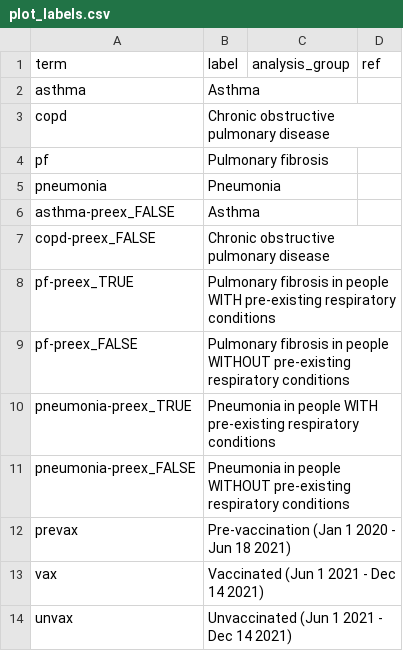
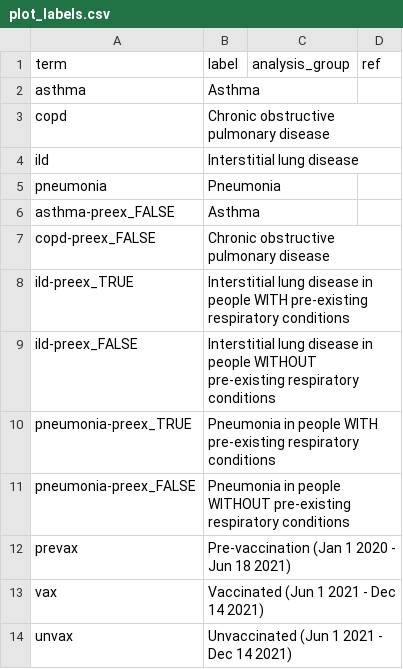
Before and after one commit to opensafely/post-covid-respiratory, a CSV file: lib/plot_labels.csv, drawn as a sheet; only a part is shown.

```diff
--- a/lib/plot_labels.csv
+++ b/lib/plot_labels.csv
@@ -3,3 +3,3 @@ asthma,Asthma,,
 copd,Chronic obstructive pulmonary disease,,
-pf,Pulmonary fibrosis,,
+ild,Interstitial lung disease,,
 pneumonia,Pneumonia,,
@@ -7,4 +7,4 @@ asthma-preex_FALSE,Asthma,,
 copd-preex_FALSE,Chronic obstructive pulmonary disease,,
-pf-preex_TRUE,Pulmonary fibrosis in people WITH pre-existing respiratory conditions,,
-pf-preex_FALSE,Pulmonary fibrosis in people WITHOUT pre-existing respiratory conditions,,
+ild-preex_TRUE,Interstitial lung disease in people WITH pre-existing respiratory conditions,,
+ild-preex_FALSE,Interstitial lung disease in people WITHOUT pre-existing respiratory conditions,,
 pneumonia-preex_TRUE,Pneumonia in people WITH pre-existing respiratory conditions,,
```
Also changed, not shown: 4 other files.
